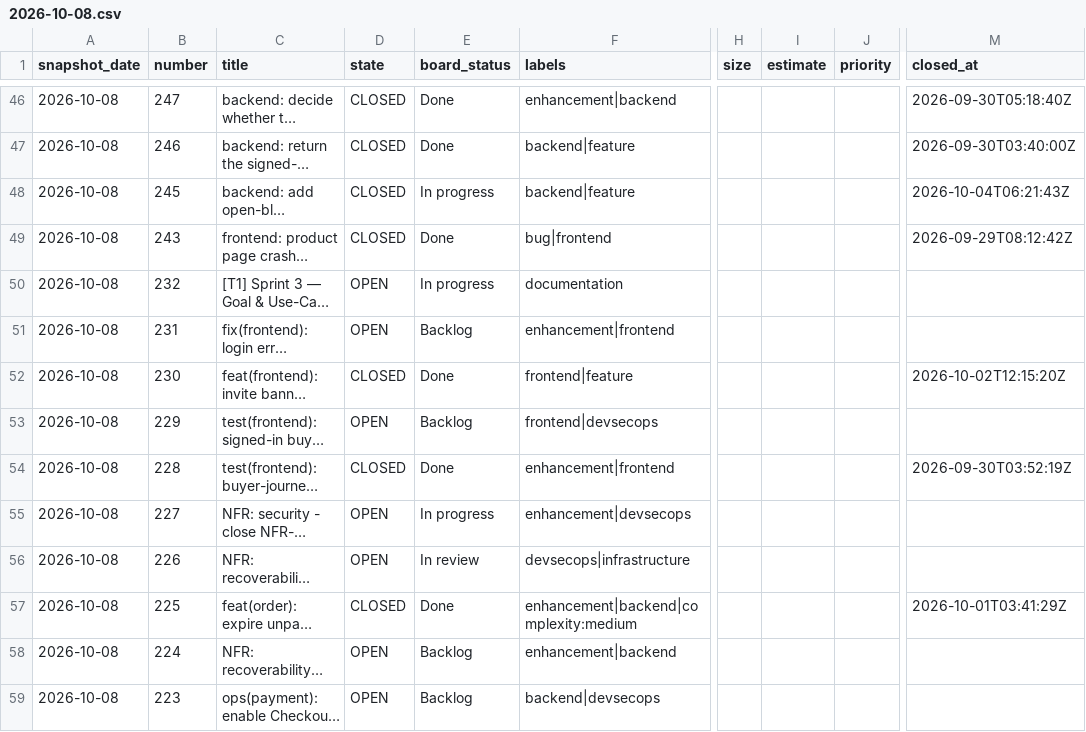
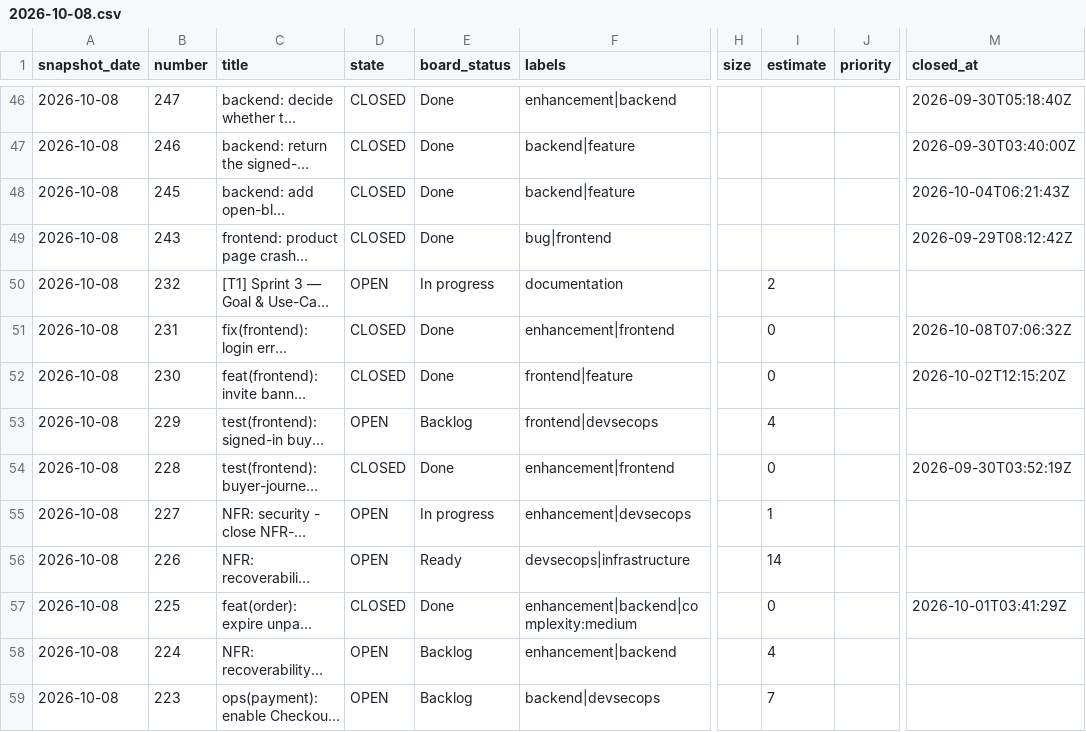
Before and after one commit to PPsyrius/iss-groupbuy-team8, a CSV file: docs/agile/metrics/2026-10-08.csv, drawn as a sheet; only a part is shown, gaps mark what is left out; long unchanged cells end in …; the diff covers the shown part only; the diff names each change by its address in the sheet, - before the commit and + after, or states it on an @@ line.

```diff
--- a/docs/agile/metrics/2026-10-08.csv
+++ b/docs/agile/metrics/2026-10-08.csv
-E48 (board_status): In progress
+E48 (board_status): Done
-I50 (estimate): (empty)
+I50 (estimate): 2
-D51 (state): OPEN
+D51 (state): CLOSED
-E51 (board_status): Backlog
+E51 (board_status): Done
-I51:I52 (estimate): (empty)
+I51:I52 (estimate): 0
-M51 (closed_at): (empty)
+M51 (closed_at): 2026-10-08T07:06:32Z
-I53 (estimate): (empty)
+I53 (estimate): 4
-I54 (estimate): (empty)
+I54 (estimate): 0
-I55 (estimate): (empty)
+I55 (estimate): 1
-E56 (board_status): In review
+E56 (board_status): Ready
-I56 (estimate): (empty)
+I56 (estimate): 14
-I57 (estimate): (empty)
+I57 (estimate): 0
-I58 (estimate): (empty)
+I58 (estimate): 4
-I59 (estimate): (empty)
+I59 (estimate): 7
```
Also changed, not shown: 20 edited cells elsewhere in this file, 4 other files.
